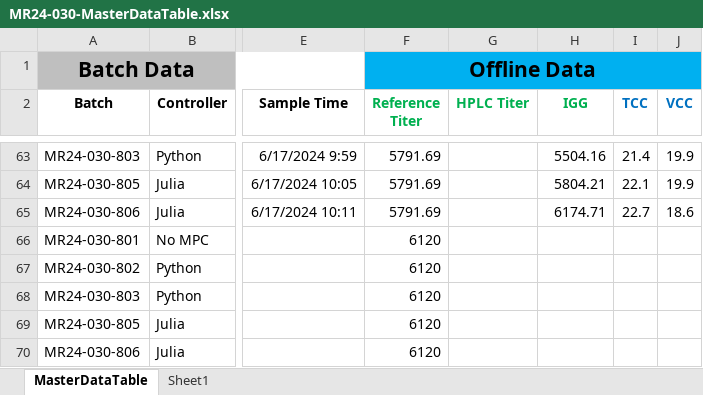
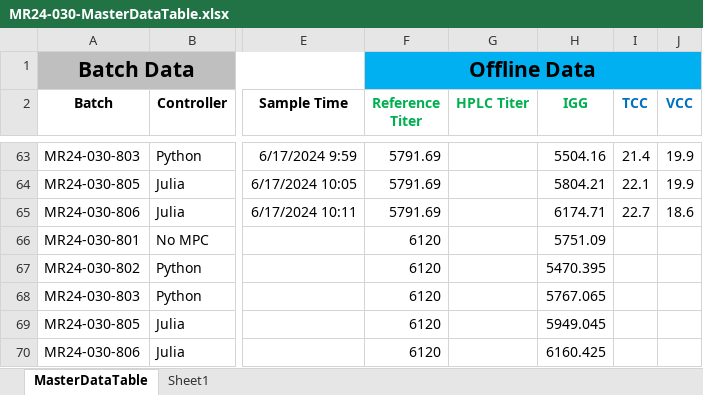
Before and after one commit to zhatz111/state-space-mpc, an Excel workbook: data/MR24-030 Experiment/MR24-030-MasterDataTable.xlsx, sheet MasterDataTable, drawn as a sheet; only a part is shown, gaps mark what is left out; values as stored, in another font and other column widths than the file's, no borders; conditional formats not drawn; the diff names each change by its address in the sheet, - before the commit and + after, or states it on an @@ line.

```diff
--- a/data/MR24-030 Experiment/MR24-030-MasterDataTable.xlsx (sheet MasterDataTable)
+++ b/data/MR24-030 Experiment/MR24-030-MasterDataTable.xlsx (sheet MasterDataTable)
-H66 (IGG): (empty)
+H66 (IGG): 5751.09
-H67 (IGG): (empty)
+H67 (IGG): 5470.395
-H68 (IGG): (empty)
+H68 (IGG): 5767.065
-H69 (IGG): (empty)
+H69 (IGG): 5949.045
-H70 (IGG): (empty)
+H70 (IGG): 6160.425
```
Also changed, not shown: 7 other files.
